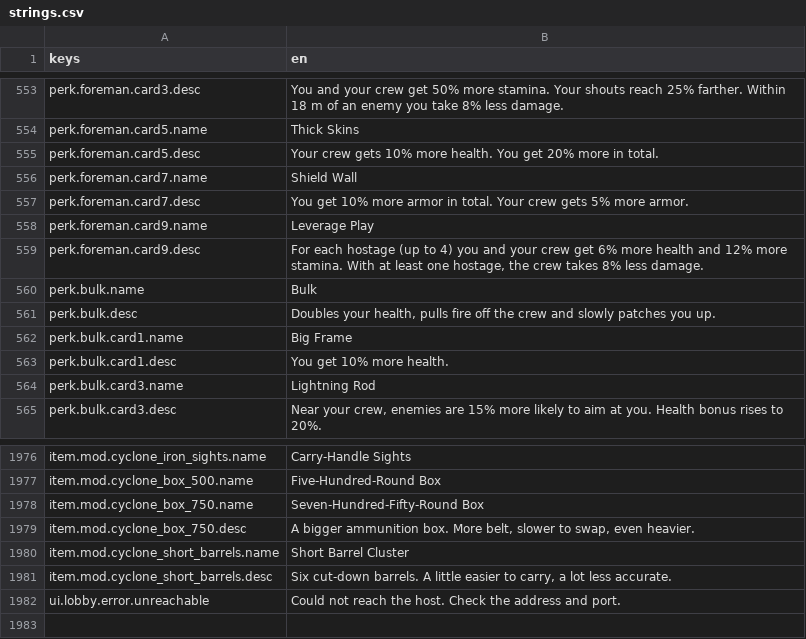
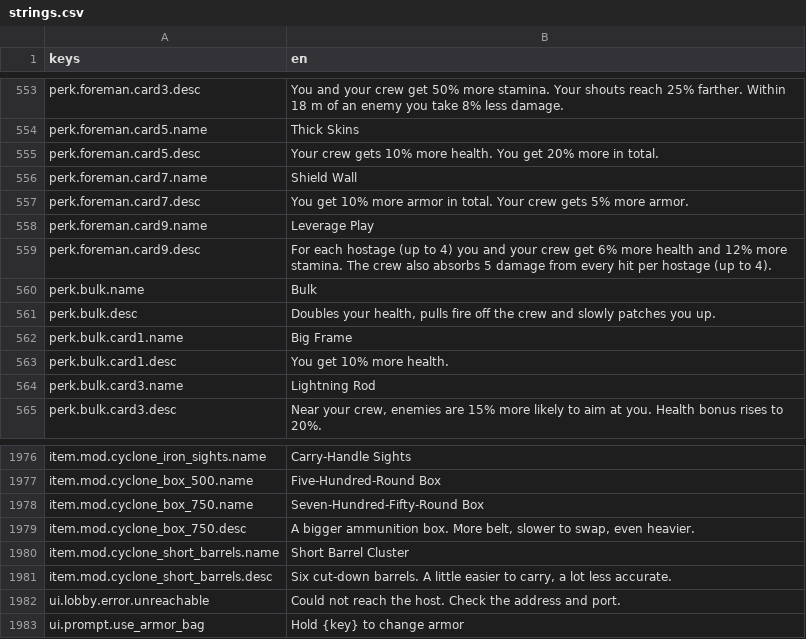
Before and after one commit to LeviticusFigglebottom/Claude-N-Capers, a CSV file: game/content/data/strings/strings.csv, drawn as a sheet; only a part is shown, gaps mark what is left out.

```diff
--- a/game/content/data/strings/strings.csv
+++ b/game/content/data/strings/strings.csv
@@ -558,3 +558,3 @@ perk.foreman.card7.desc,You get 10% more armor in total. Your crew gets 5% more
 perk.foreman.card9.name,Leverage Play
-perk.foreman.card9.desc,"For each hostage (up to 4) you and your crew get 6% more health and 12% more stamina. With at least one hostage, the crew takes 8% less damage."
+perk.foreman.card9.desc,"For each hostage (up to 4) you and your crew get 6% more health and 12% more stamina. The crew also absorbs 5 damage from every hit per hostage (up to 4)."
 perk.bulk.name,Bulk
@@ -1982 +1982,2 @@ item.mod.cyclone_short_barrels.desc,"Six cut-down barrels. A little easier to ca
 ui.lobby.error.unreachable,Could not reach the host. Check the address and port.
+ui.prompt.use_armor_bag,Hold {key} to change armor
```
Also changed, not shown: 10 other files.
